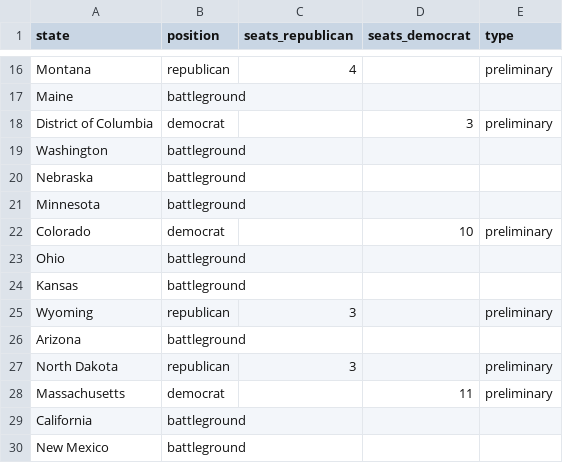
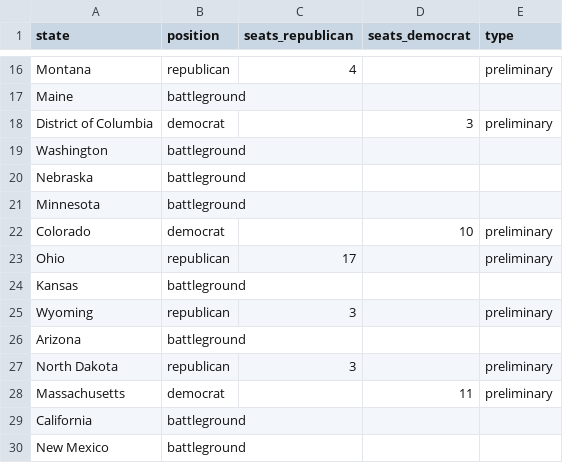
Before and after one commit to tomvaillant/dpa-api-us-wahl, a CSV file: dpa_map_data.csv, drawn as a sheet; only a part is shown, gaps mark what is left out.

```diff
--- a/dpa_map_data.csv
+++ b/dpa_map_data.csv
@@ -22,3 +22,3 @@ Minnesota,battleground,,,
 Colorado,democrat,,10,preliminary
-Ohio,battleground,,,
+Ohio,republican,17,,preliminary
 Kansas,battleground,,,
```
Also changed, not shown: 1 other file.
